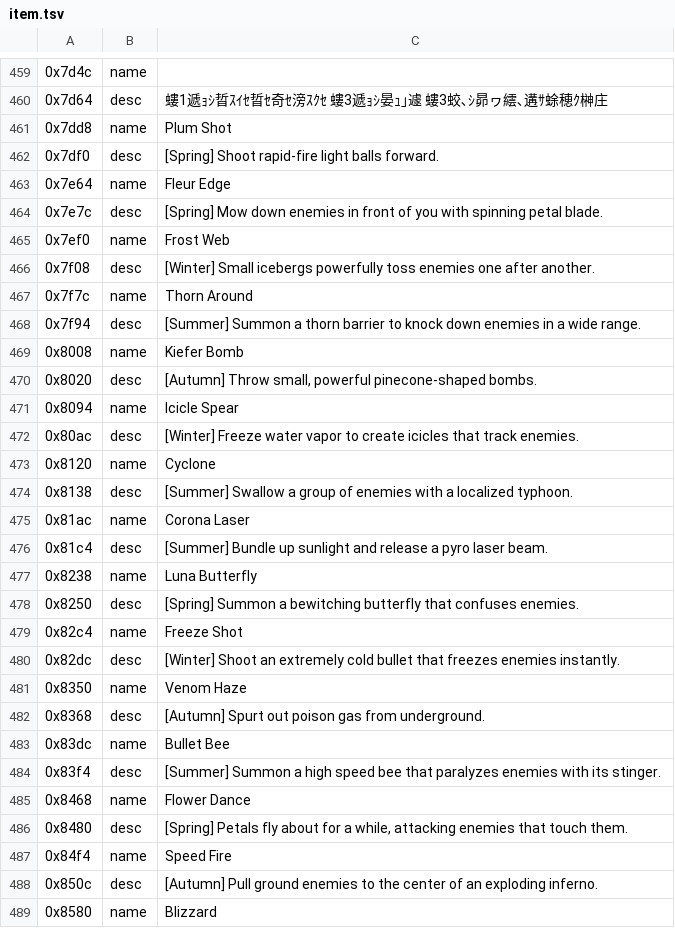
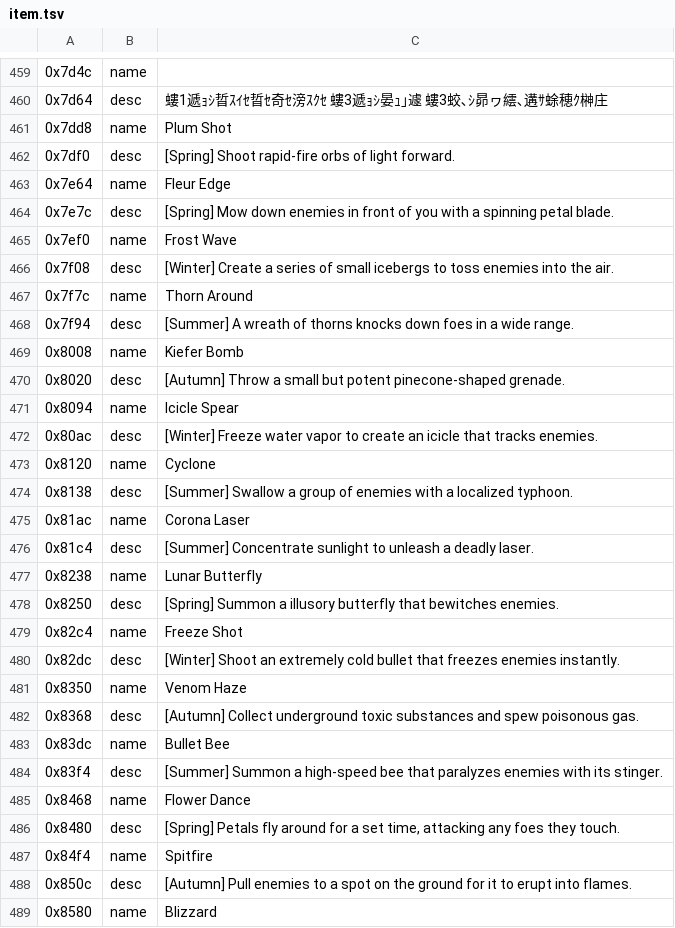
Before and after one commit to dackst/nayuta, a TSV file: text/input/item.tsv, drawn as a sheet; only a part is shown, gaps mark what is left out; the diff covers the shown part only.

Commit message:
redo equipment and magic names and descriptions
also some other things
- shorten food names so they don't leave title box in cooking screen
- other name changes from earlier

```diff
--- a/text/input/item.tsv
+++ b/text/input/item.tsv
@@ -461,13 +461,13 @@
 0x7dd8	name	Plum Shot
-0x7df0	desc	[Spring] Shoot rapid-fire light balls forward.
+0x7df0	desc	[Spring] Shoot rapid-fire orbs of light forward.
 0x7e64	name	Fleur Edge
-0x7e7c	desc	[Spring] Mow down enemies in front of you with spinning petal blade.
-0x7ef0	name	Frost Web
-0x7f08	desc	[Winter] Small icebergs powerfully toss enemies one after another.
+0x7e7c	desc	[Spring] Mow down enemies in front of you with a spinning petal blade.
+0x7ef0	name	Frost Wave
+0x7f08	desc	[Winter] Create a series of small icebergs to toss enemies into the air.
 0x7f7c	name	Thorn Around
-0x7f94	desc	[Summer] Summon a thorn barrier to knock down enemies in a wide range.
+0x7f94	desc	[Summer] A wreath of thorns knocks down foes in a wide range.
 0x8008	name	Kiefer Bomb
-0x8020	desc	[Autumn] Throw small, powerful pinecone-shaped bombs.
+0x8020	desc	[Autumn] Throw a small but potent pinecone-shaped grenade.
 0x8094	name	Icicle Spear
-0x80ac	desc	[Winter] Freeze water vapor to create icicles that track enemies.
+0x80ac	desc	[Winter] Freeze water vapor to create an icicle that tracks enemies.
 0x8120	name	Cyclone
@@ -475,5 +475,5 @@
 0x81ac	name	Corona Laser
-0x81c4	desc	[Summer] Bundle up sunlight and release a pyro laser beam.
-0x8238	name	Luna Butterfly
-0x8250	desc	[Spring] Summon a bewitching butterfly that confuses enemies.
+0x81c4	desc	[Summer] Concentrate sunlight to unleash a deadly laser.
+0x8238	name	Lunar Butterfly
+0x8250	desc	[Spring] Summon a illusory butterfly that bewitches enemies.
 0x82c4	name	Freeze Shot
@@ -481,9 +481,9 @@
 0x8350	name	Venom Haze
-0x8368	desc	[Autumn] Spurt out poison gas from underground.
+0x8368	desc	[Autumn] Collect underground toxic substances and spew poisonous gas.
 0x83dc	name	Bullet Bee
-0x83f4	desc	[Summer] Summon a high speed bee that paralyzes enemies with its stinger.
+0x83f4	desc	[Summer] Summon a high-speed bee that paralyzes enemies with its stinger.
 0x8468	name	Flower Dance
-0x8480	desc	[Spring] Petals fly about for a while, attacking enemies that touch them.
-0x84f4	name	Speed Fire
-0x850c	desc	[Autumn] Pull ground enemies to the center of an exploding inferno.
+0x8480	desc	[Spring] Petals fly around for a set time, attacking any foes they touch.
+0x84f4	name	Spitfire
+0x850c	desc	[Autumn] Pull enemies to a spot on the ground for it to erupt into flames.
 0x8580	name	Blizzard
```
Also changed, not shown: 88 edited cells elsewhere in this file, 1 other file.
